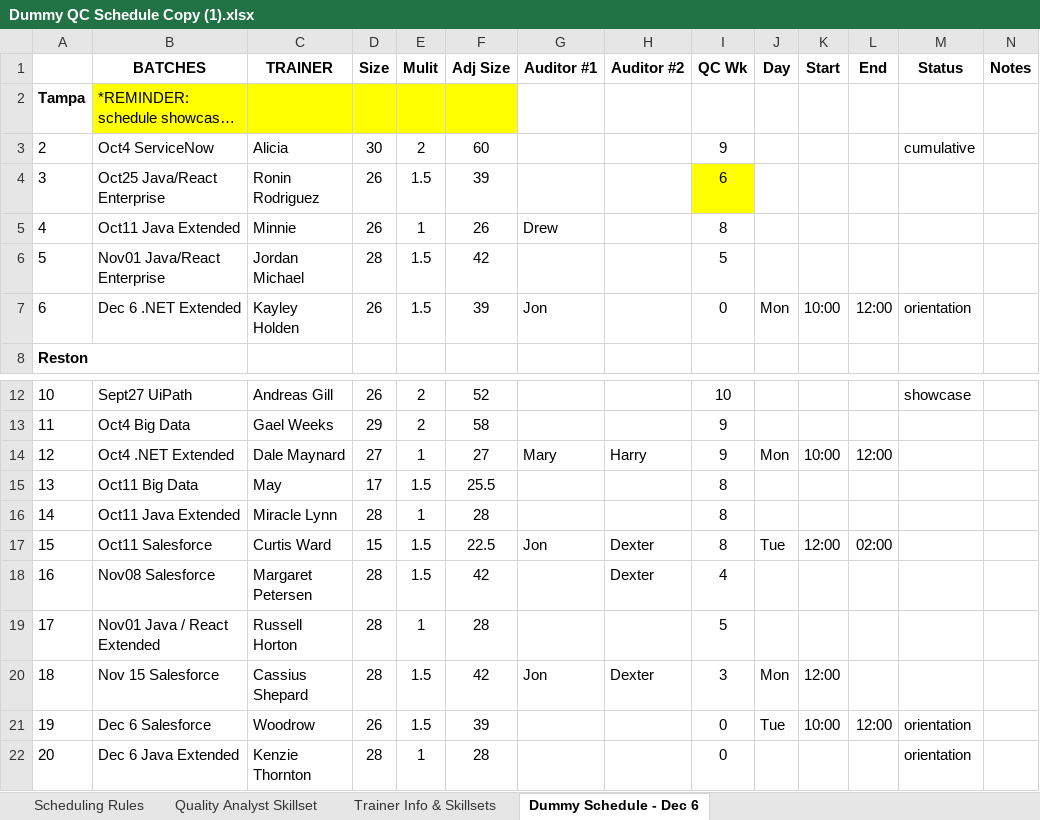
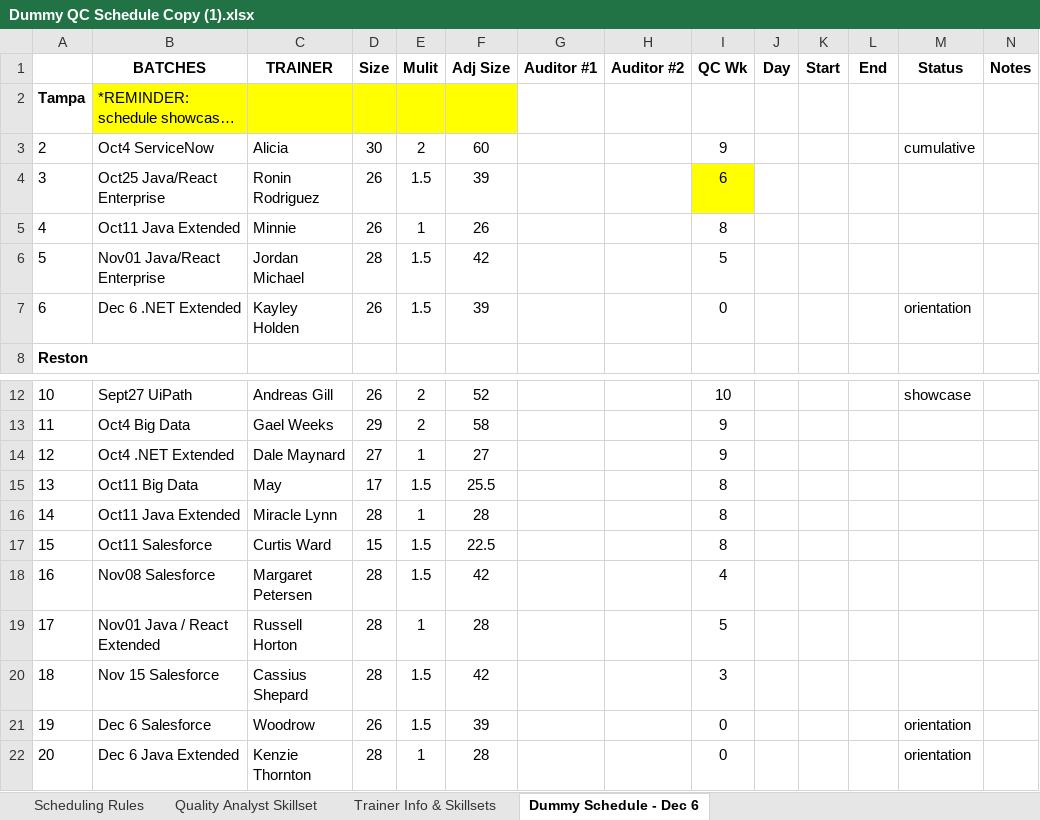
Before and after one commit to QC-Automation-Suite/P3-schedulerassistant, an Excel workbook: TrackPTO/Files/Dummy QC Schedule Copy (1).xlsx, sheet Dummy Schedule - Dec 6, drawn as a sheet; only a part is shown, gaps mark what is left out; long unchanged cells end in …; values as stored, in another font and other column widths than the file's, no borders; conditional formats not drawn; the diff covers the shown part only; the diff names each change by its address in the sheet, - before the commit and + after, or states it on an @@ line.

```diff
--- a/TrackPTO/Files/Dummy QC Schedule Copy (1).xlsx (sheet Dummy Schedule - Dec 6)
+++ b/TrackPTO/Files/Dummy QC Schedule Copy (1).xlsx (sheet Dummy Schedule - Dec 6)
-G5 (Auditor #1): Drew
+G5 (Auditor #1): (empty)
-G7 (Auditor #1): Jon
+G7 (Auditor #1): (empty)
-J7 (Day): Mon
+J7 (Day): (empty)
-K7 (Start): 10:00
+K7 (Start): (empty)
-L7 (End): 12:00
+L7 (End): (empty)
-G14 (Auditor #1): Mary
+G14 (Auditor #1): (empty)
-H14 (Auditor #2): Harry
+H14 (Auditor #2): (empty)
-J14 (Day): Mon
+J14 (Day): (empty)
-K14 (Start): 10:00
+K14 (Start): (empty)
-L14 (End): 12:00
+L14 (End): (empty)
-G17 (Auditor #1): Jon
+G17 (Auditor #1): (empty)
-H17:H18 (Auditor #2): Dexter
+H17:H18 (Auditor #2): (empty)
-J17 (Day): Tue
+J17 (Day): (empty)
-K17 (Start): 12:00
+K17 (Start): (empty)
-L17 (End): 02:00
+L17 (End): (empty)
-G20 (Auditor #1): Jon
+G20 (Auditor #1): (empty)
-H20 (Auditor #2): Dexter
+H20 (Auditor #2): (empty)
-J20 (Day): Mon
+J20 (Day): (empty)
-K20 (Start): 12:00
+K20 (Start): (empty)
-J21 (Day): Tue
+J21 (Day): (empty)
-K21 (Start): 10:00
+K21 (Start): (empty)
-L21 (End): 12:00
+L21 (End): (empty)
```
Also changed, not shown: 3 added rows, 3 removed rows, 28 edited cells and cell formats elsewhere in this sheet, 5 other files.
